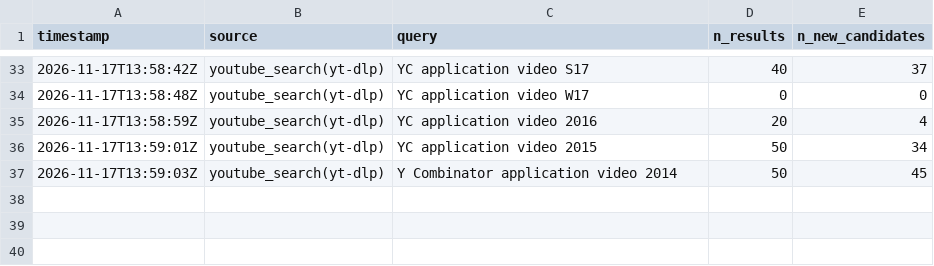
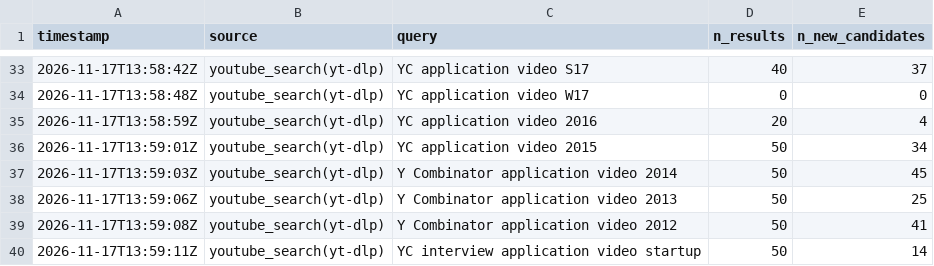
Before and after one commit to ArioMoniri/yct, a CSV file: data/curation/search_log.csv, drawn as a sheet; only a part is shown, gaps mark what is left out.

```diff
--- a/data/curation/search_log.csv
+++ b/data/curation/search_log.csv
@@ -37 +37,4 @@ timestamp,source,query,n_results,n_new_candidates
 2026-11-17T13:59:03Z,youtube_search(yt-dlp),Y Combinator application video 2014,50,45
+2026-11-17T13:59:06Z,youtube_search(yt-dlp),Y Combinator application video 2013,50,25
+2026-11-17T13:59:08Z,youtube_search(yt-dlp),Y Combinator application video 2012,50,41
+2026-11-17T13:59:11Z,youtube_search(yt-dlp),YC interview application video startup,50,14
```
Also changed, not shown: 2 other files.
